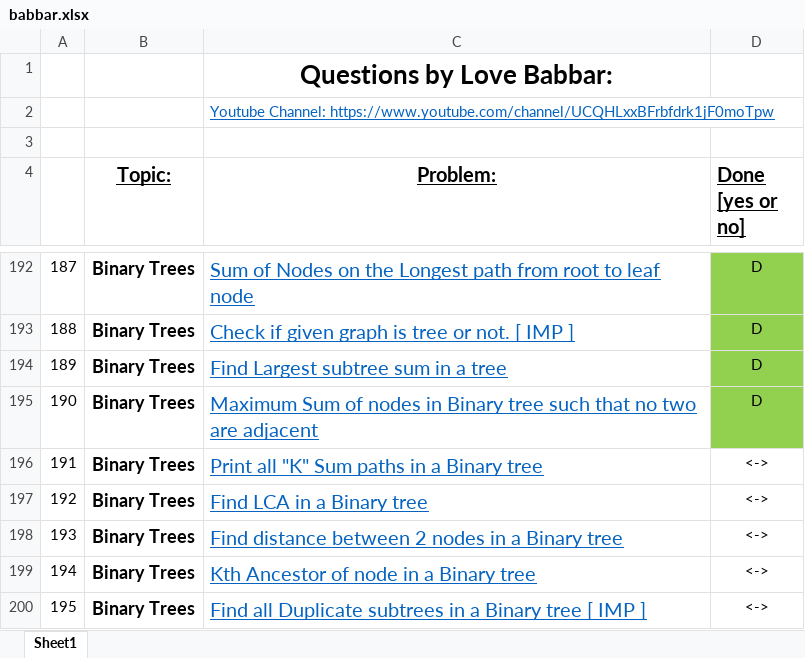
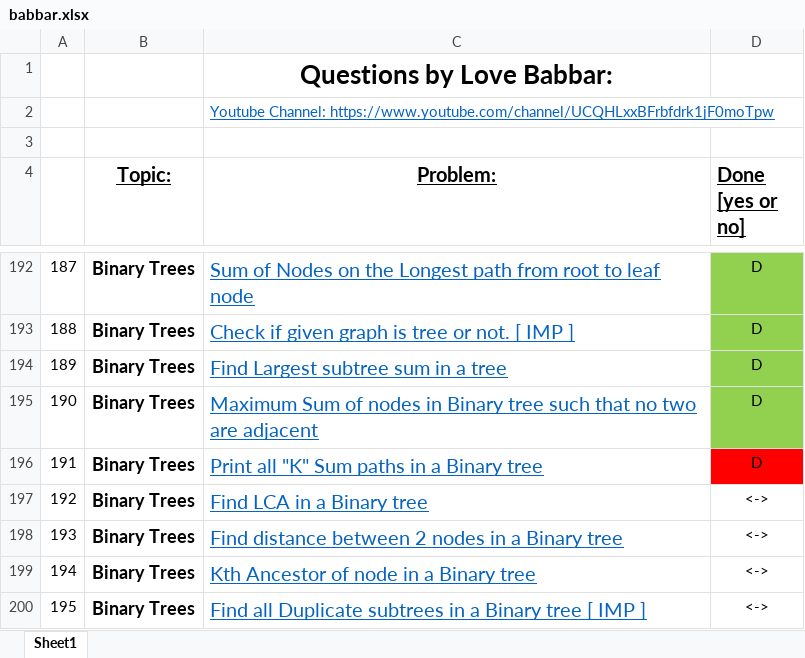
Before and after one commit to TheHackerOne/CP-Solving-Streak, an Excel workbook: babbar.xlsx, sheet Sheet1, drawn as a sheet; only a part is shown, gaps mark what is left out; values as stored, in another font and other column widths than the file's, no borders; the diff names each change by its address in the sheet, - before the commit and + after, or states it on an @@ line.

```diff
--- a/babbar.xlsx (sheet Sheet1)
+++ b/babbar.xlsx (sheet Sheet1)
-D196 (Done [yes or no]): <->
+D196 (Done [yes or no]): D
-D196 fill: none
+D196 fill: #FF0000
```
Also changed, not shown: 1 other file.
